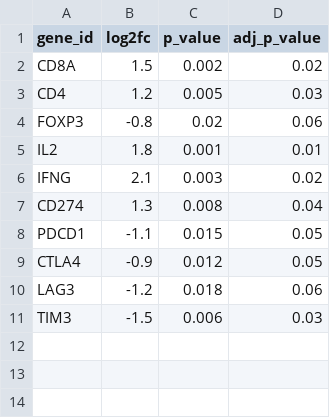
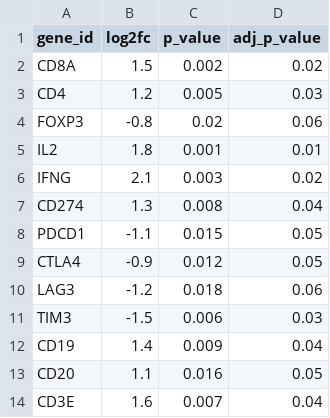
Before and after one commit to ai-guoke/lihc-analysis-platform, a CSV file: results/tables/stage1_immune_cells_results.csv, drawn as a sheet.

```diff
--- a/results/tables/stage1_immune_cells_results.csv
+++ b/results/tables/stage1_immune_cells_results.csv
@@ -11 +11,4 @@ LAG3,-1.2,0.018,0.06
 TIM3,-1.5,0.006,0.03
+CD19,1.4,0.009,0.04
+CD20,1.1,0.016,0.05
+CD3E,1.6,0.007,0.04
```
Also changed, not shown: results/networks/network_centrality.csv, results/tables/stage1_stromal_cells_results.csv, 5 other files.
